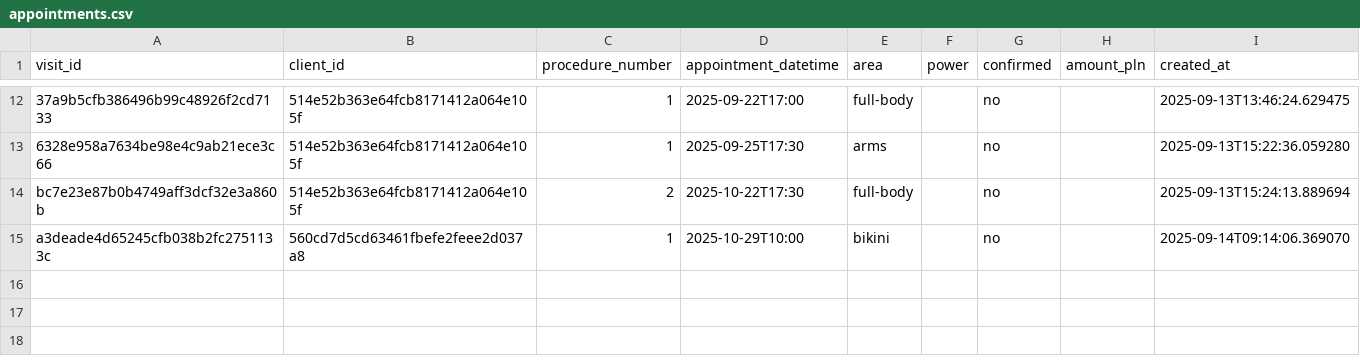
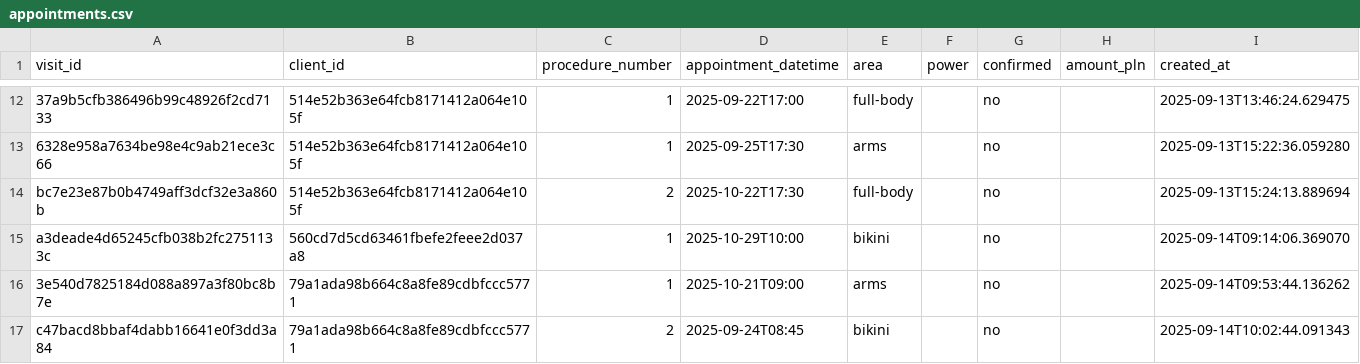
Before and after one commit to MikeKorsikov/DataCamp, a CSV file: Windsurf/Laserovo/appointments.csv, drawn as a sheet; only a part is shown, gaps mark what is left out.

Commit message:
Added show all appointments.

```diff
--- a/Windsurf/Laserovo/appointments.csv
+++ b/Windsurf/Laserovo/appointments.csv
@@ -15 +15,3 @@ bc7e23e87b0b4749aff3dcf32e3a860b,514e52b363e64fcb8171412a064e105f,2,2025-10-22T1
 a3deade4d65245cfb038b2fc2751133c,560cd7d5cd63461fbefe2feee2d037a8,1,2025-10-29T10:00,bikini,,no,,2025-09-14T09:14:06.369070
+3e540d7825184d088a897a3f80bc8b7e,79a1ada98b664c8a8fe89cdbfccc5771,1,2025-10-21T09:00,arms,,no,,2025-09-14T09:53:44.136262
+c47bacd8bbaf4dabb16641e0f3dd3a84,79a1ada98b664c8a8fe89cdbfccc5771,2,2025-09-24T08:45,bikini,,no,,2025-09-14T10:02:44.091343
```
Also changed, not shown: 3 other files.
